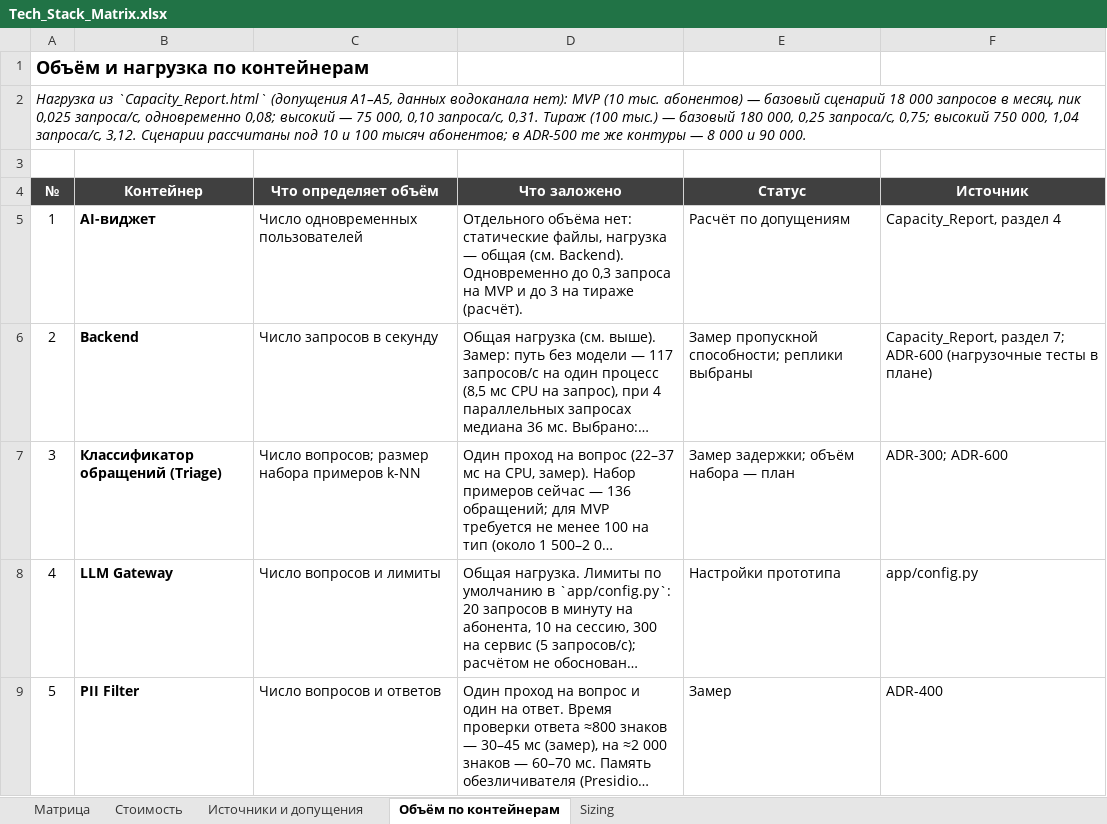
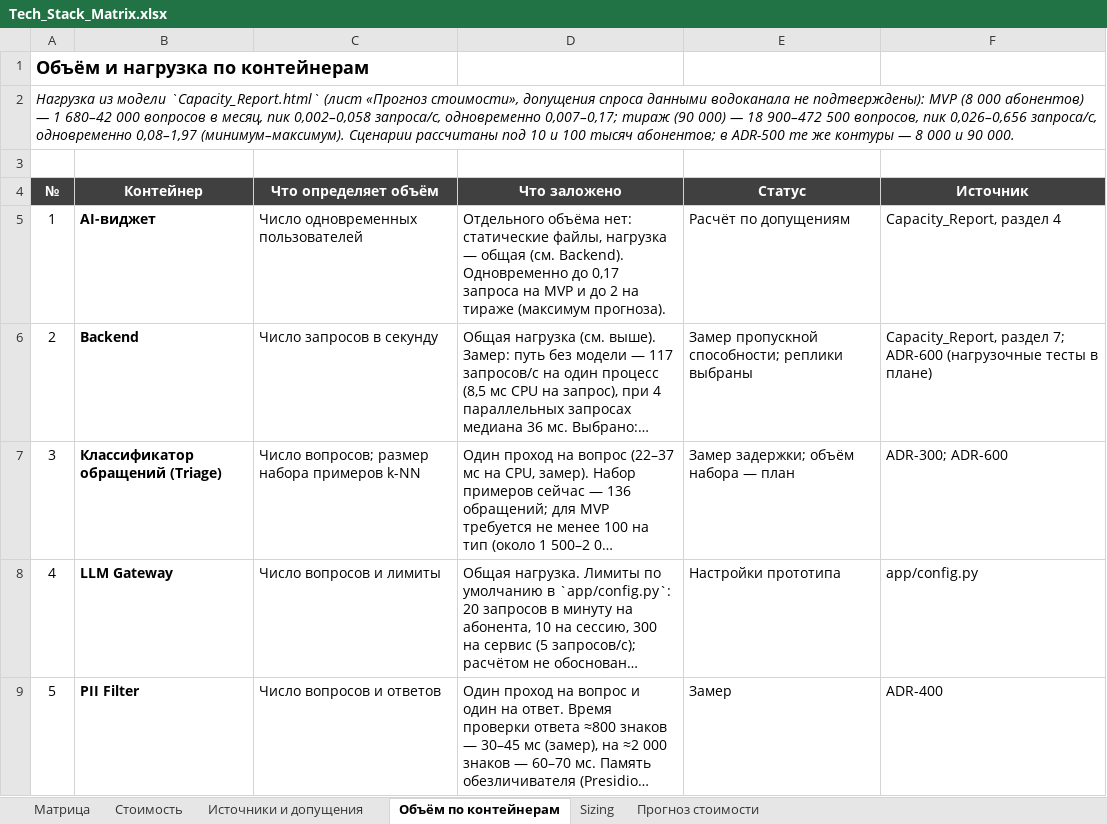
Before and after one commit to barinoff1989/vodokanal-assistant, an Excel workbook: AI_docs/Tech_Stack_Matrix.xlsx, sheet Объём по контейнерам, drawn as a sheet; only a part is shown; long unchanged cells end in …; values as stored, in another font and other column widths than the file's, no borders; the diff covers the shown part only; the diff names each change by its address in the sheet, - before the commit and + after, or states it on an @@ line.

```diff
--- a/AI_docs/Tech_Stack_Matrix.xlsx (sheet Объём по контейнерам)
+++ b/AI_docs/Tech_Stack_Matrix.xlsx (sheet Объём по контейнерам)
+sheet tab: Прогноз стоимости
-A2 (№): Нагрузка из `Capacity_Report.html` (допущения A1–A5, данных водоканала нет): MVP (10 тыс. абонентов) — базовый сценарий 18 000 запросов в месяц, пик 0,025 запроса/с, одновременно 0,08; высокий — 75 000, 0,10 запроса/с, 0,31. Тираж (100 тыс.) — базовый 180 000, 0,25 запроса/с, 0,75; высокий 750 000, 1,04 запроса/с, 3,12. Сценарии рассчитаны…
+A2 (№): Нагрузка из модели `Capacity_Report.html` (лист «Прогноз стоимости», допущения спроса данными водоканала не подтверждены): MVP (8 000 абонентов) — 1 680–42 000 вопросов в месяц, пик 0,002–0,058 запроса/с, одновременно 0,007–0,17; тираж (90 000) — 18 900–472 500 вопросов, пик 0,026–0,656 запроса/с, одновременно 0,08–1,97 (минимум–максимум). Сценарии рассчитаны…
-D5 (Что заложено): …Одновременно до 0,3 запроса на MVP и до 3 на тираже (расчёт).
+D5 (Что заложено): …Одновременно до 0,17 запроса на MVP и до 2 на тираже (максимум прогноза).
```
Also changed, not shown: 10 edited cells elsewhere in this sheet, sheet Стоимость, sheet Матрица, sheet Sizing, sheet Источники и допущения, 4 other files.
